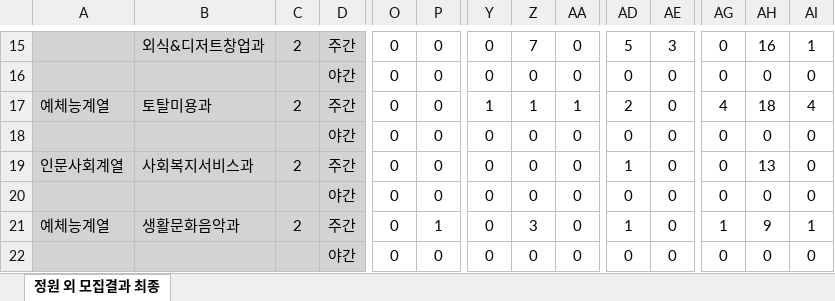
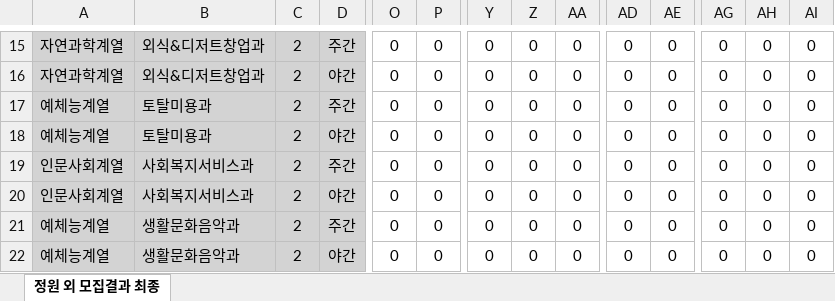
Before and after one commit to prowizt/Admission-Pilot, an Excel workbook: backend/temp/DEBUG_Autofill_2026학년도 신입생 최종 모집결과(대동대학교)-입력요청정원외.xlsx, sheet 정원 외 모집결과 최종, drawn as a sheet; only a part is shown, gaps mark what is left out; values as stored, in another font and other column widths than the file's, no borders; the diff covers the shown part only; the diff names each change by its address in the sheet, - before the commit and + after, or states it on an @@ line.

```diff
--- a/backend/temp/DEBUG_Autofill_2026학년도 신입생 최종 모집결과(대동대학교)-입력요청정원외.xlsx (sheet 정원 외 모집결과 최종)
+++ b/backend/temp/DEBUG_Autofill_2026학년도 신입생 최종 모집결과(대동대학교)-입력요청정원외.xlsx (sheet 정원 외 모집결과 최종)
-A15:A16: (empty)
+A15:A16: 자연과학계열
-Z15: 7
+Z15: 0
-AD15: 5
+AD15: 0
-AE15: 3
+AE15: 0
-AH15: 16
+AH15: 0
-AI15: 1
+AI15: 0
-B16: (empty)
+B16: 외식&디저트창업과
-C16: (empty)
+C16: 2
-Y17: 1
+Y17: 0
-Z17: 1
+Z17: 0
-AA17: 1
+AA17: 0
-AD17: 2
+AD17: 0
-AG17: 4
+AG17: 0
-AH17: 18
+AH17: 0
-AI17: 4
+AI17: 0
-A18: (empty)
+A18: 예체능계열
-B18: (empty)
+B18: 토탈미용과
-C18: (empty)
+C18: 2
-AD19: 1
+AD19: 0
-AH19: 13
+AH19: 0
-A20: (empty)
+A20: 인문사회계열
-B20: (empty)
+B20: 사회복지서비스과
-C20: (empty)
+C20: 2
-P21: 1
+P21: 0
-Z21: 3
+Z21: 0
-AD21: 1
+AD21: 0
-AG21: 1
+AG21: 0
-AH21: 9
+AH21: 0
-AI21: 1
+AI21: 0
-A22: (empty)
+A22: 예체능계열
-B22: (empty)
+B22: 생활문화음악과
-C22: (empty)
+C22: 2
```
Also changed, not shown: 86 edited cells elsewhere in this sheet, 2026학년도 신입생 최종 모집결과(대동대학교)-입력요청정원외.xlsx, 32 other files.
